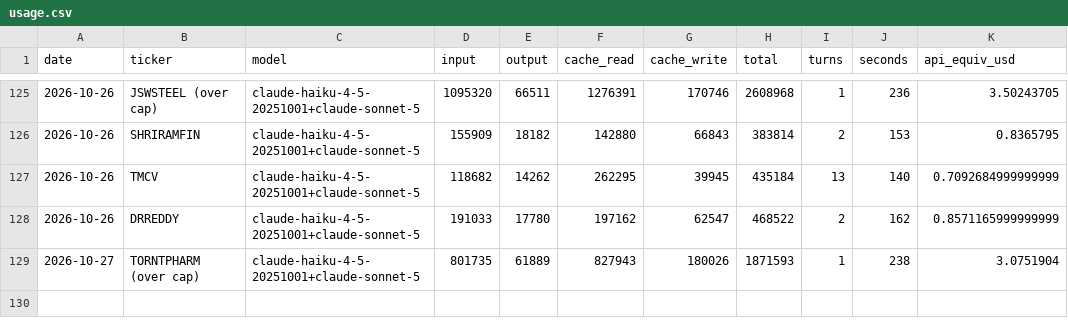
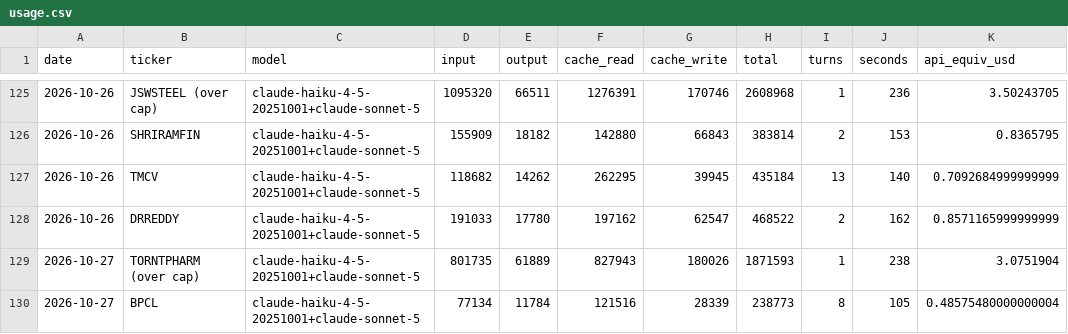
Before and after one commit to luckytechy/tickertales-stock-reports, a CSV file: logs/usage.csv, drawn as a sheet; only a part is shown, gaps mark what is left out.

```diff
--- a/logs/usage.csv
+++ b/logs/usage.csv
@@ -129 +129,2 @@ date,ticker,model,input,output,cache_read,cache_write,total,turns,seconds,api_eq
 2026-10-27,TORNTPHARM (over cap),claude-haiku-4-5-20251001+claude-sonnet-5,801735,61889,827943,180026,1871593,1,238,3.0751904
+2026-10-27,BPCL,claude-haiku-4-5-20251001+claude-sonnet-5,77134,11784,121516,28339,238773,8,105,0.48575480000000004
```
Also changed, not shown: 2 other files.
